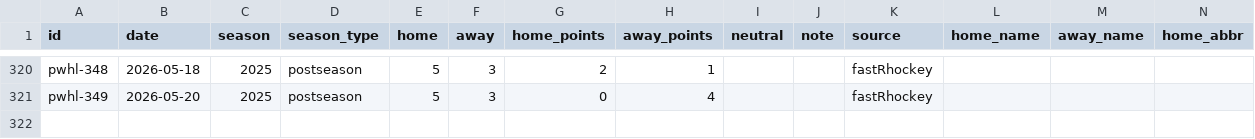
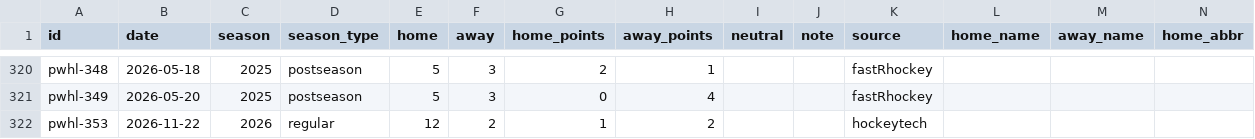
Before and after one commit to rjr5021/belt-holders, a CSV file: data/pwhl/games.csv, drawn as a sheet; only a part is shown, gaps mark what is left out; rows hold the shown columns only; the diff names each change by its address in the sheet, - before the commit and + after, or states it on an @@ line.

```diff
--- a/data/pwhl/games.csv
+++ b/data/pwhl/games.csv
+row 322: pwhl-353 | 2026-11-22 | 2026 | regular | 12 | 2 | 1 | 2 |  |  | hockeytech
```
Also changed, not shown: data/ligamx/games.csv, data/mls/games.csv, 11 other files.
